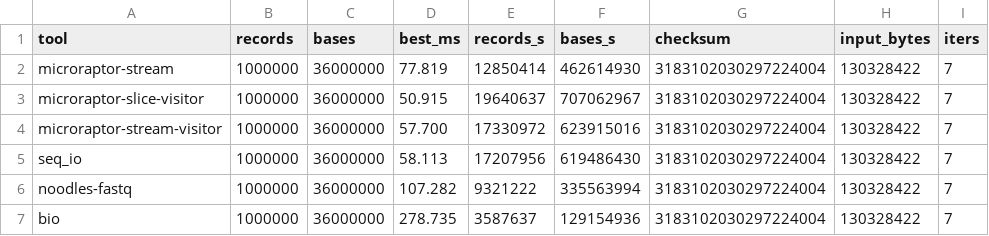
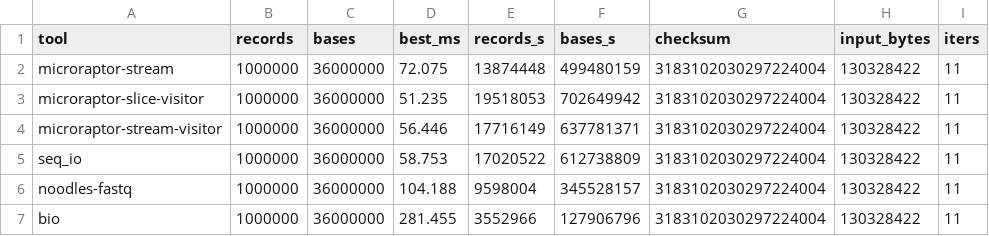
Before and after one commit to Jakeelamb/microraptor, a TSV file: docs/benchmarks/rust-peers-drosophila-r1/rust-library-peers.tsv, drawn as a sheet; only a part is shown; the diff names each change by its address in the sheet, - before the commit and + after, or states it on an @@ line.

```diff
--- a/docs/benchmarks/rust-peers-drosophila-r1/rust-library-peers.tsv
+++ b/docs/benchmarks/rust-peers-drosophila-r1/rust-library-peers.tsv
-D2 (best_ms): 77.819
+D2 (best_ms): 72.075
-E2 (records_s): 12850414
+E2 (records_s): 13874448
-F2 (bases_s): 462614930
+F2 (bases_s): 499480159
-I2:I7 (iters): 7
+I2:I7 (iters): 11
-D3 (best_ms): 50.915
+D3 (best_ms): 51.235
-E3 (records_s): 19640637
+E3 (records_s): 19518053
-F3 (bases_s): 707062967
+F3 (bases_s): 702649942
-D4 (best_ms): 57.700
+D4 (best_ms): 56.446
-E4 (records_s): 17330972
+E4 (records_s): 17716149
-F4 (bases_s): 623915016
+F4 (bases_s): 637781371
-D5 (best_ms): 58.113
+D5 (best_ms): 58.753
-E5 (records_s): 17207956
+E5 (records_s): 17020522
-F5 (bases_s): 619486430
+F5 (bases_s): 612738809
-D6 (best_ms): 107.282
+D6 (best_ms): 104.188
-E6 (records_s): 9321222
+E6 (records_s): 9598004
-F6 (bases_s): 335563994
+F6 (bases_s): 345528157
-D7 (best_ms): 278.735
+D7 (best_ms): 281.455
-E7 (records_s): 3587637
+E7 (records_s): 3552966
-F7 (bases_s): 129154936
+F7 (bases_s): 127906796
```
Also changed, not shown: docs/benchmarks/rust-peers/rust-library-peers.tsv, 9 other files.
